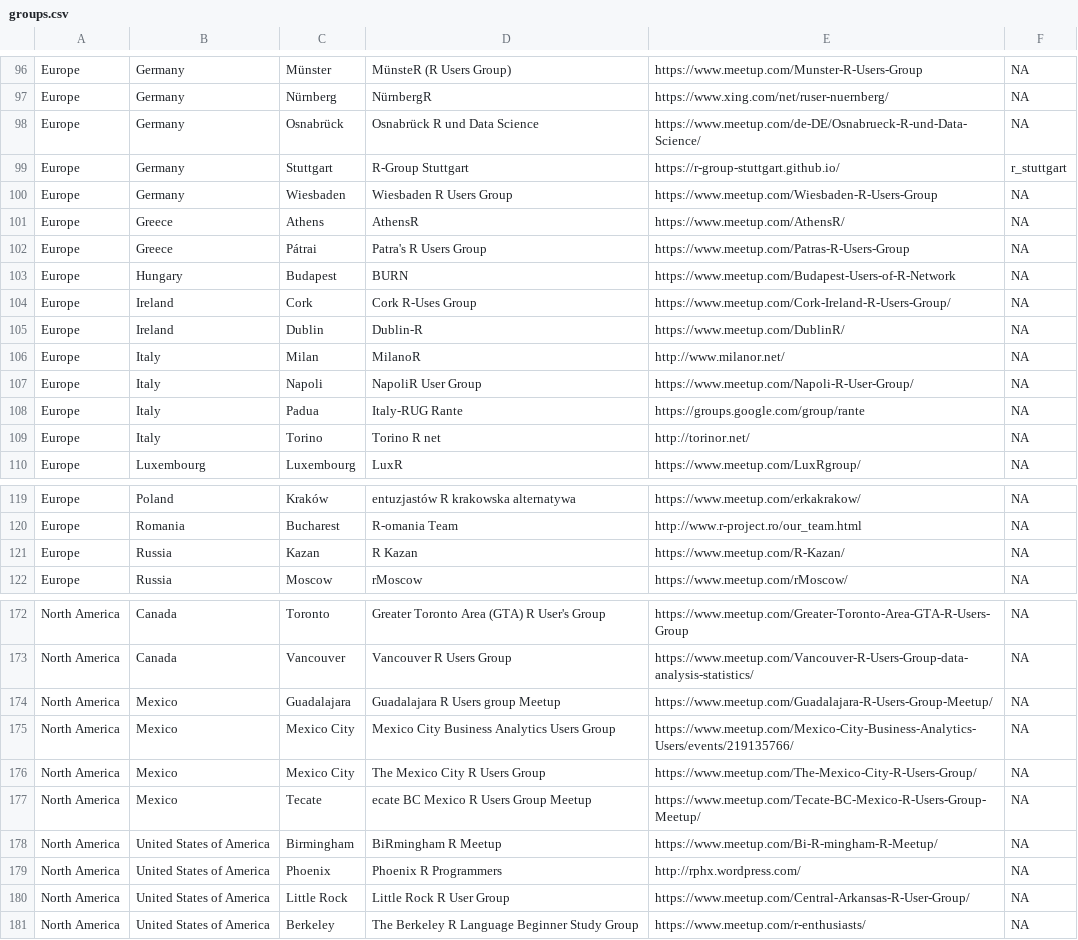
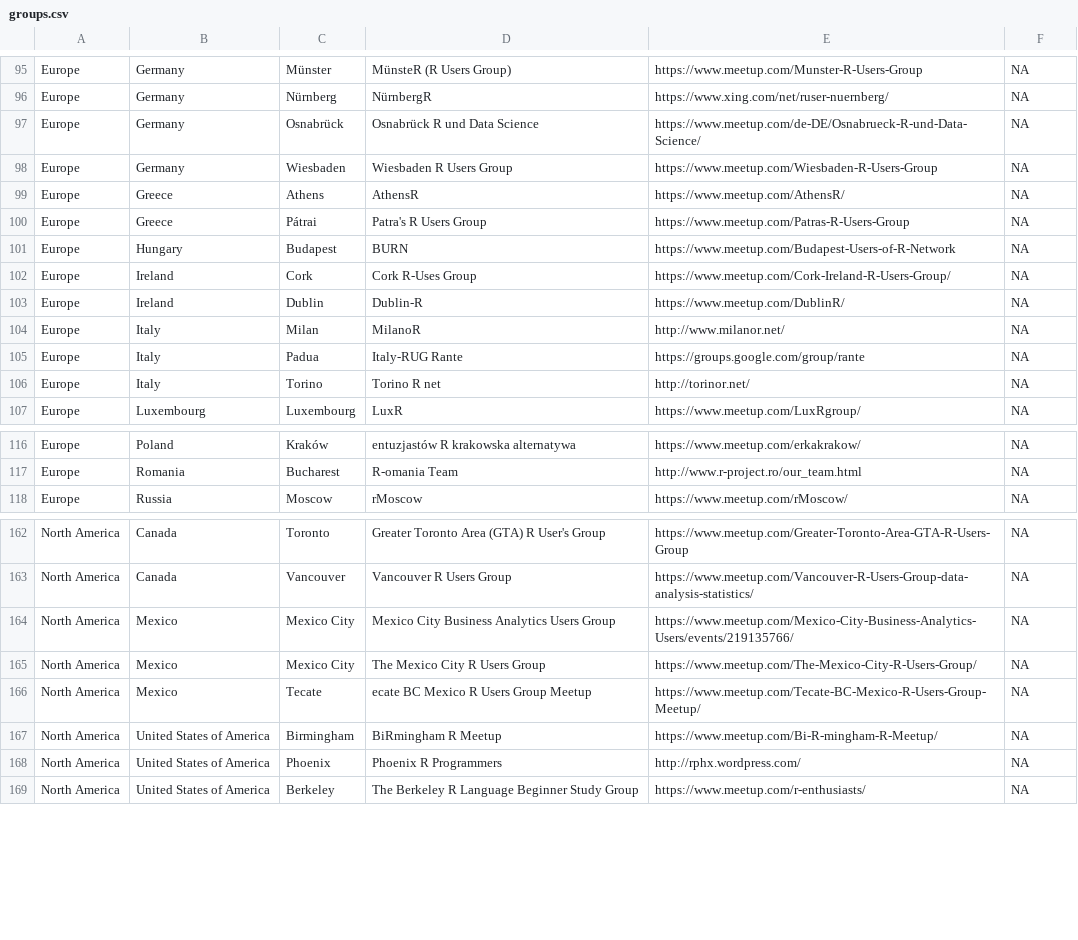
Before and after one commit to tunisrusergroup/meetingsR, a CSV file: groups.csv, drawn as a sheet; only a part is shown, gaps mark what is left out; removed rows and columns are numbered as before the commit, all else as after; the diff covers the shown part only; the diff names each change by its address in the sheet, - before the commit and + after, or states it on an @@ line.

```diff
--- a/groups.csv
+++ b/groups.csv
-row 99: Europe | Germany | Stuttgart | R-Group Stuttgart | https://r-group-stuttgart.github.io/ | r_stuttgart
-row 107: Europe | Italy | Napoli | NapoliR User Group | https://www.meetup.com/Napoli-R-User-Group/ | NA
-row 121: Europe | Russia | Kazan | R Kazan | https://www.meetup.com/R-Kazan/ | NA
-row 174: North America | Mexico | Guadalajara | Guadalajara R Users group Meetup | https://www.meetup.com/Guadalajara-R-Users-Group-Meetup/ | NA
-row 180: North America | United States of America | Little Rock | Little Rock R User Group | https://www.meetup.com/Central-Arkansas-R-User-Group/ | NA
```
Also changed, not shown: 3 added rows and 17 removed rows elsewhere in this file, events.csv, 7 other files.
